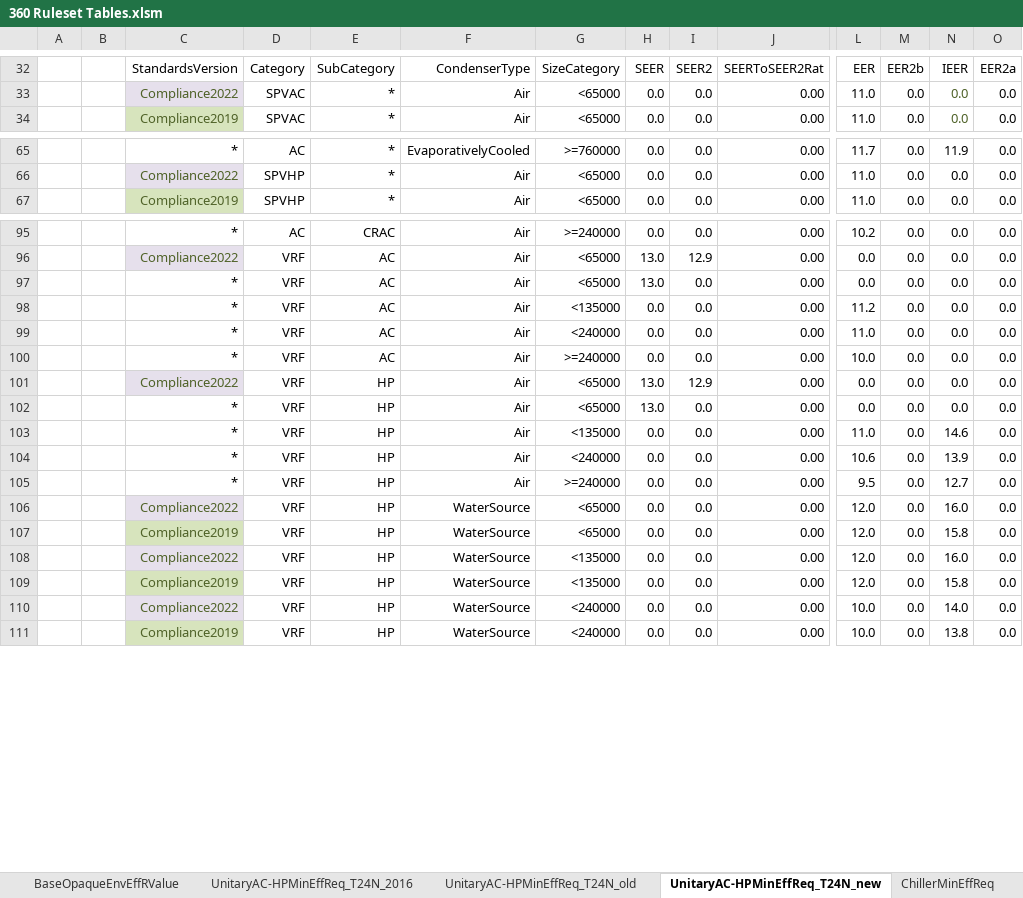
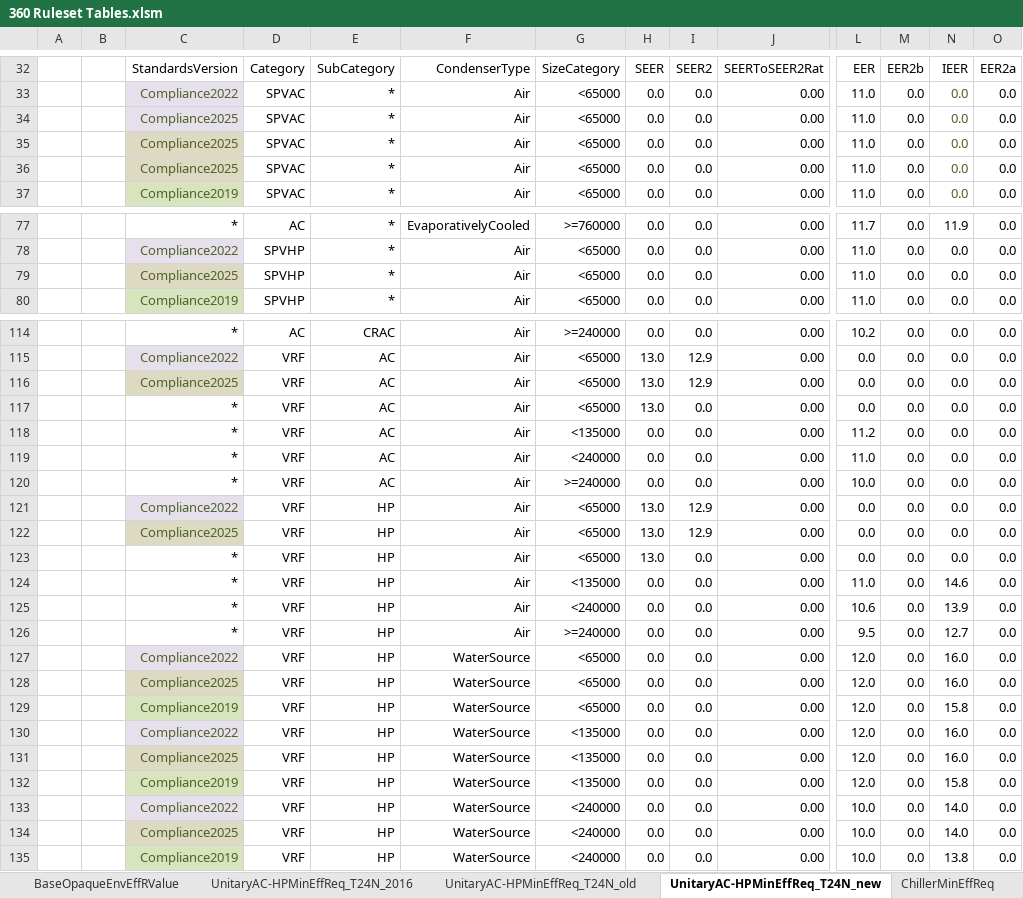
Before and after one commit to california-energy-commission/CBECC, an Excel workbook: Documentation/T24N/360 Ruleset Tables.xlsm, sheet UnitaryAC-HPMinEffReq_T24N_new, drawn as a sheet; only a part is shown, gaps mark what is left out; values as stored, in another font and other column widths than the file's, no borders; conditional formats not drawn; rows hold the shown columns only; the diff covers the shown part only; the diff names each change by its address in the sheet, - before the commit and + after, or states it on an @@ line.

Commit message:
SVN (com) commit #7701 by scriswellwsf       CBECC-22 and 2025 (1274) executables, INI files and ruleset source - initial 2025.0.1 research release where 2025 analysis matches 2022

```diff
--- a/Documentation/T24N/360 Ruleset Tables.xlsm (sheet UnitaryAC-HPMinEffReq_T24N_new)
+++ b/Documentation/T24N/360 Ruleset Tables.xlsm (sheet UnitaryAC-HPMinEffReq_T24N_new)
+row 34:  |  | Compliance2025 | SPVAC | * | Air | <65000 | 0.0 | 0.0 | 0.00 | 11.0 | 0.0 | 0.0 | 0.0
+row 35:  |  | Compliance2025 | SPVAC | * | Air | <65000 | 0.0 | 0.0 | 0.00 | 11.0 | 0.0 | 0.0 | 0.0
+row 36:  |  | Compliance2025 | SPVAC | * | Air | <65000 | 0.0 | 0.0 | 0.00 | 11.0 | 0.0 | 0.0 | 0.0
+row 79:  |  | Compliance2025 | SPVHP | * | Air | <65000 | 0.0 | 0.0 | 0.00 | 11.0 | 0.0 | 0.0 | 0.0
+row 116:  |  | Compliance2025 | VRF | AC | Air | <65000 | 13.0 | 12.9 | 0.00 | 0.0 | 0.0 | 0.0 | 0.0
+row 122:  |  | Compliance2025 | VRF | HP | Air | <65000 | 13.0 | 12.9 | 0.00 | 0.0 | 0.0 | 0.0 | 0.0
+row 128:  |  | Compliance2025 | VRF | HP | WaterSource | <65000 | 0.0 | 0.0 | 0.00 | 12.0 | 0.0 | 16.0 | 0.0
+row 131:  |  | Compliance2025 | VRF | HP | WaterSource | <135000 | 0.0 | 0.0 | 0.00 | 12.0 | 0.0 | 16.0 | 0.0
+row 134:  |  | Compliance2025 | VRF | HP | WaterSource | <240000 | 0.0 | 0.0 | 0.00 | 10.0 | 0.0 | 14.0 | 0.0
```
Also changed, not shown: 15 added rows elsewhere in this sheet, other sheet tabs, formulas that keep their value, charts or pictures.
